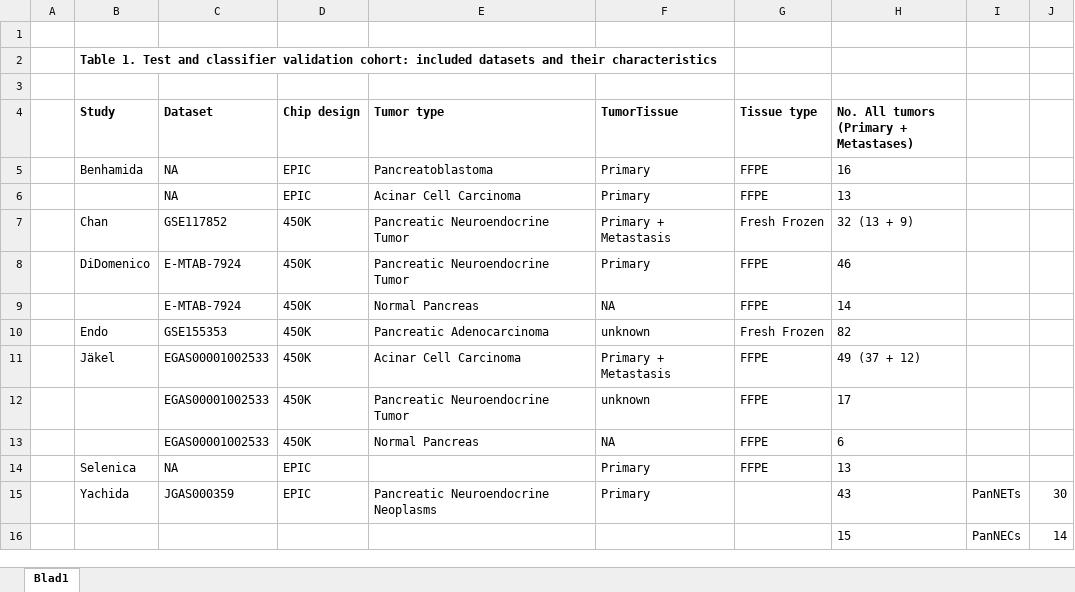
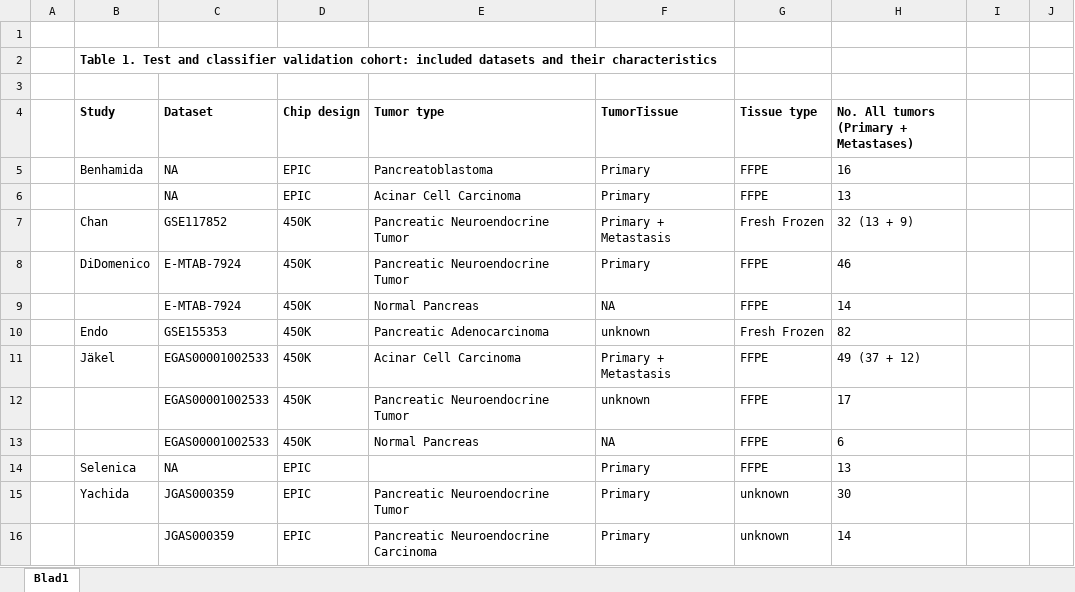
Before and after one commit to averschuur/pancreas, an Excel workbook: manuscript/Table 1.xlsx, sheet Blad1, drawn as a sheet; values as stored, in another font and other column widths than the file's, no borders; removed rows and columns are numbered as before the commit, all else as after; the diff names each change by its address in the sheet, - before the commit and + after, or states it on an @@ line.

```diff
--- a/manuscript/Table 1.xlsx (sheet Blad1)
+++ b/manuscript/Table 1.xlsx (sheet Blad1)
-E15 (Tumor type): Pancreatic Neuroendocrine Neoplasms
+E15 (Tumor type): Pancreatic Neuroendocrine Tumor
-G15 (Tissue type): (empty)
+G15 (Tissue type): unknown
-H15: 43
+H15: 30
-I15: PanNETs
+I15: (empty)
-J15: 30
+J15: (empty)
-row 16:  |  |  |  |  |  |  | 15 | PanNECs | 14
+row 16:  |  | JGAS000359 | EPIC | Pancreatic Neuroendocrine Carcinoma | Primary | unknown | 14
```
Also changed, not shown: 2 other files.
